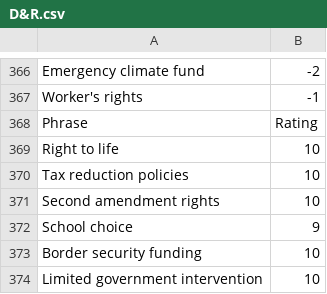
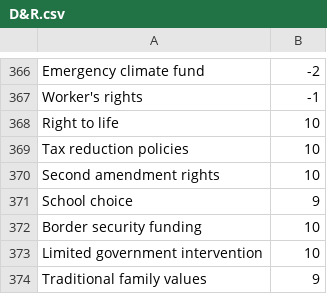
Before and after one commit to brendankroupa/TheNeedle, a CSV file: UB_Hacking/CSV Files/D&R.csv, drawn as a sheet; only a part is shown, gaps mark what is left out; the shorter side is filled out with more unchanged rows.

Commit message:
Update D&R.csv

```diff
--- a/UB_Hacking/CSV Files/D&R.csv
+++ b/UB_Hacking/CSV Files/D&R.csv
@@ -367,3 +367,2 @@
 "Worker's rights",-1
-Phrase,Rating
 "Right to life",10
```
